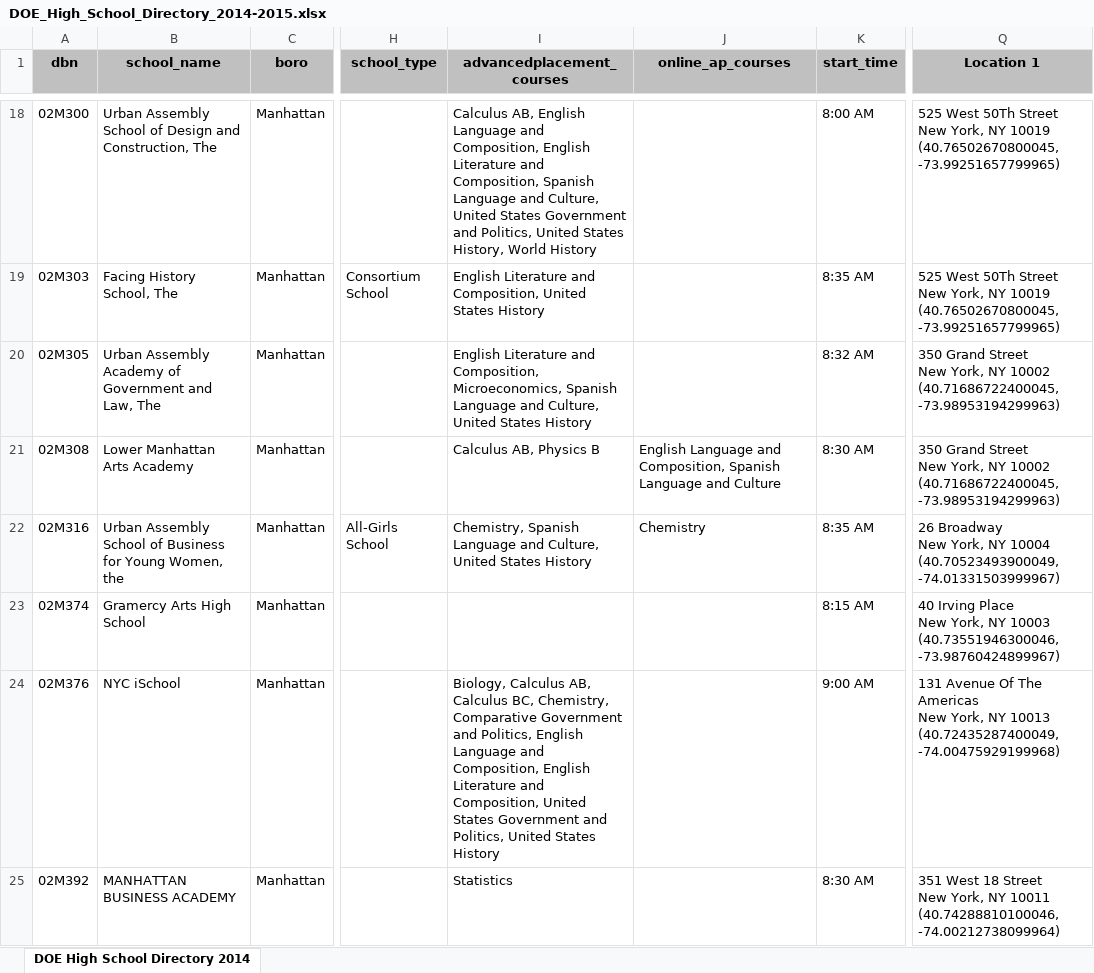
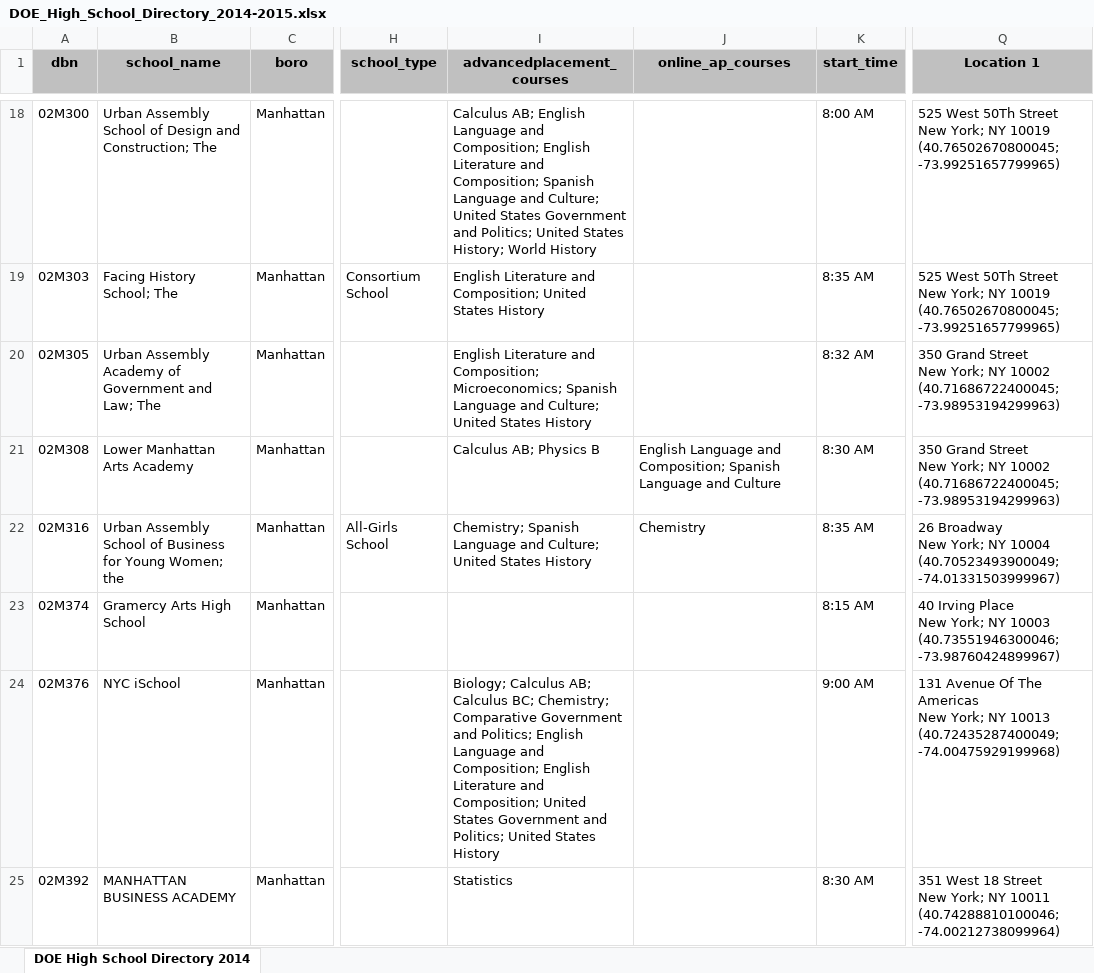
Before and after one commit to eringrand/edavproj, an Excel workbook: data/DOE_High_School_Directory_2014-2015.xlsx, sheet DOE High School Directory 2014, drawn as a sheet; only a part is shown, gaps mark what is left out; values as stored, in another font and other column widths than the file's, no borders; ↵ is a line break in a cell; the diff covers the shown part only; the diff names each change by its address in the sheet, - before the commit and + after, or states it on an @@ line.

```diff
--- a/data/DOE_High_School_Directory_2014-2015.xlsx (sheet DOE High School Directory 2014)
+++ b/data/DOE_High_School_Directory_2014-2015.xlsx (sheet DOE High School Directory 2014)
-B18 (school_name): …Design and Construction, The
+B18 (school_name): …Design and Construction; The
-I18 (advancedplacement_courses): Calculus AB, English Language and Composition, English Literature and Composition, Spanish Language and Culture, United States Government and Politics, United States History, World History
+I18 (advancedplacement_courses): Calculus AB; English Language and Composition; English Literature and Composition; Spanish Language and Culture; United States Government and Politics; United States History; World History
-Q18:Q19 (Location 1): …Street ↵ New York, NY 10019 ↵ (40.76502670800045, -73.99251657799965)
+Q18:Q19 (Location 1): …Street ↵ New York; NY 10019 ↵ (40.76502670800045; -73.99251657799965)
-B19 (school_name): Facing History School, The
+B19 (school_name): Facing History School; The
-I19 (advancedplacement_courses): …Literature and Composition, United States…
+I19 (advancedplacement_courses): …Literature and Composition; United States…
-B20 (school_name): …Government and Law, The
+B20 (school_name): …Government and Law; The
-I20 (advancedplacement_courses): …Literature and Composition, Microeconomics, Spanish Language and Culture, United States…
+I20 (advancedplacement_courses): …Literature and Composition; Microeconomics; Spanish Language and Culture; United States…
-Q20:Q21 (Location 1): …Street ↵ New York, NY 10002 ↵ (40.71686722400045, -73.98953194299963)
+Q20:Q21 (Location 1): …Street ↵ New York; NY 10002 ↵ (40.71686722400045; -73.98953194299963)
-I21 (advancedplacement_courses): Calculus AB, Physics B
+I21 (advancedplacement_courses): Calculus AB; Physics B
-J21 (online_ap_courses): …Language and Composition, Spanish Language…
+J21 (online_ap_courses): …Language and Composition; Spanish Language…
-B22 (school_name): …for Young Women, the
+B22 (school_name): …for Young Women; the
-I22 (advancedplacement_courses): Chemistry, Spanish Language and Culture, United States…
+I22 (advancedplacement_courses): Chemistry; Spanish Language and Culture; United States…
-Q22 (Location 1): …Broadway ↵ New York, NY 10004 ↵ (40.70523493900049, -74.01331503999967)
+Q22 (Location 1): …Broadway ↵ New York; NY 10004 ↵ (40.70523493900049; -74.01331503999967)
-Q23 (Location 1): …Place ↵ New York, NY 10003 ↵ (40.73551946300046, -73.98760424899967)
+Q23 (Location 1): …Place ↵ New York; NY 10003 ↵ (40.73551946300046; -73.98760424899967)
-I24 (advancedplacement_courses): Biology, Calculus AB, Calculus BC, Chemistry, Comparative Government and Politics, English Language and Composition, English Literature and Composition, United States Government and Politics, United States…
+I24 (advancedplacement_courses): Biology; Calculus AB; Calculus BC; Chemistry; Comparative Government and Politics; English Language and Composition; English Literature and Composition; United States Government and Politics; United States…
-Q24 (Location 1): …Americas ↵ New York, NY 10013 ↵ (40.72435287400049, -74.00475929199968)
+Q24 (Location 1): …Americas ↵ New York; NY 10013 ↵ (40.72435287400049; -74.00475929199968)
-Q25 (Location 1): …Street ↵ New York, NY 10011 ↵ (40.74288810100046, -74.00212738099964)
+Q25 (Location 1): …Street ↵ New York; NY 10011 ↵ (40.74288810100046; -74.00212738099964)
```
Also changed, not shown: 826 edited cells elsewhere in this sheet, 3 other files.
